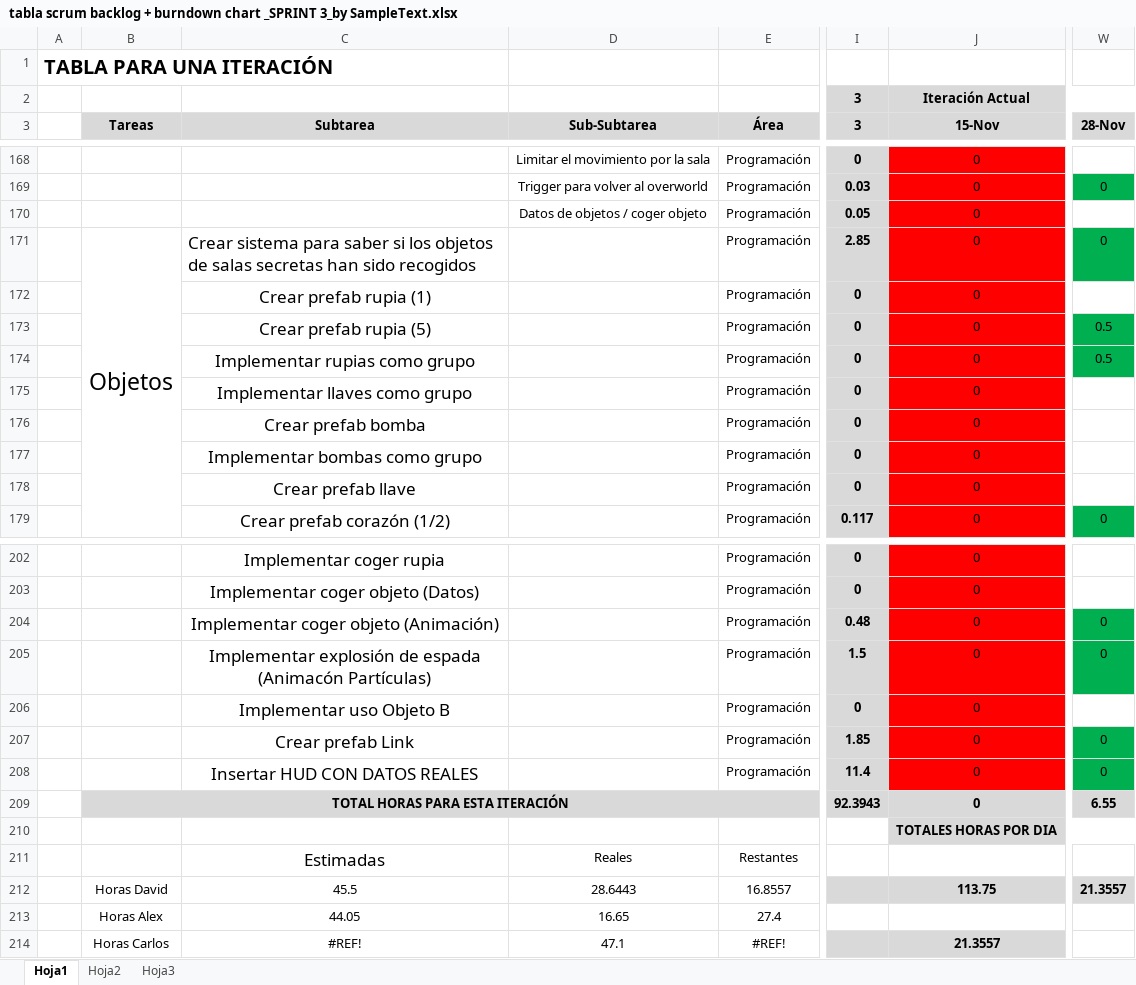
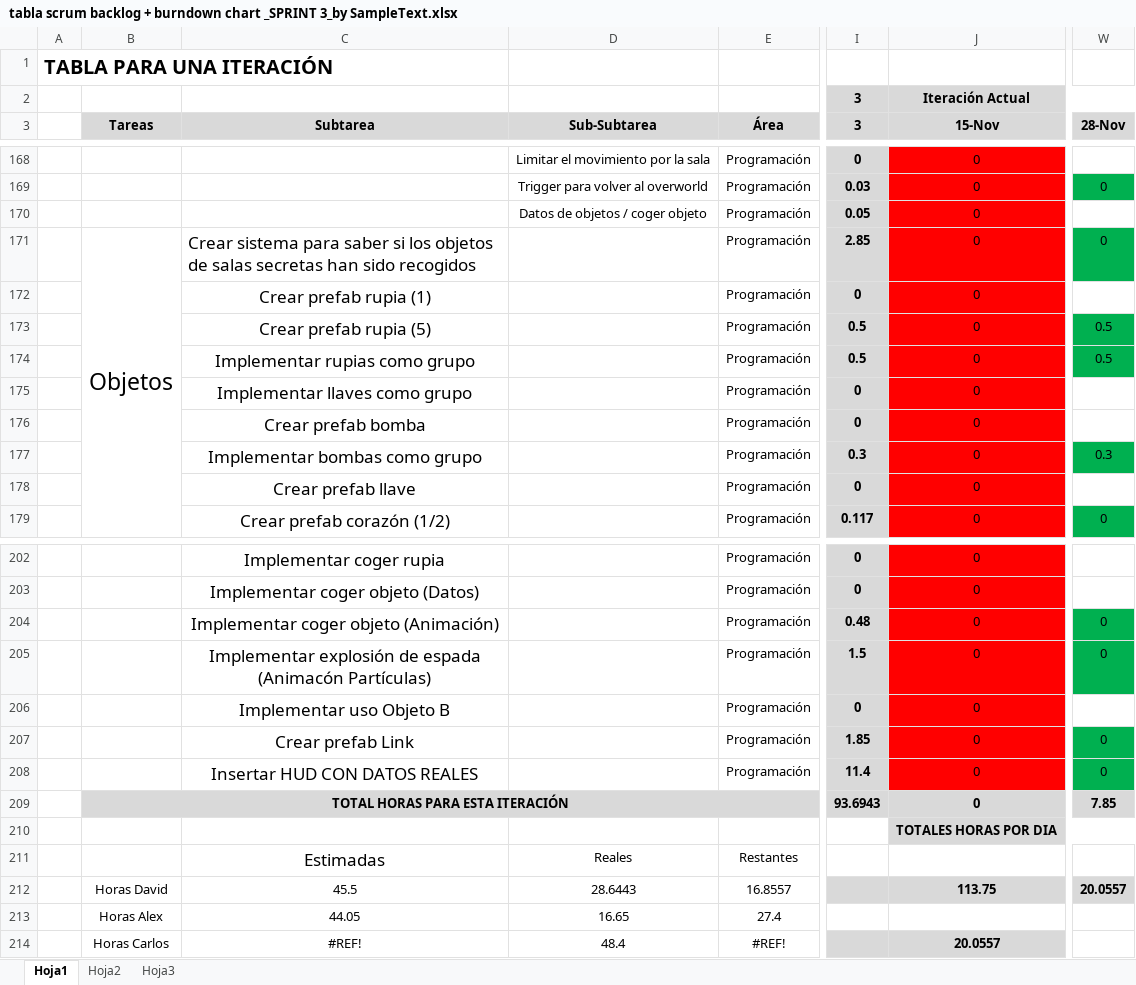
Before and after one commit to devildrake/MAP_LegendOfRadev, an Excel workbook: tabla scrum backlog + burndown chart _SPRINT 3_by SampleText.xlsx, sheet Hoja1, drawn as a sheet; only a part is shown, gaps mark what is left out; values as stored, in another font and other column widths than the file's, no borders; charts and pictures not drawn; the diff names each change by its address in the sheet, - before the commit and + after, or states it on an @@ line.

Commit message:
excelsius

```diff
--- a/tabla scrum backlog + burndown chart _SPRINT 3_by SampleText.xlsx (sheet Hoja1)
+++ b/tabla scrum backlog + burndown chart _SPRINT 3_by SampleText.xlsx (sheet Hoja1)
-I173:I174 (3): 0
+I173:I174 (3): 0.5
-I177 (3): 0
+I177 (3): 0.3
-W177 (28-Nov): (empty)
+W177 (28-Nov): 0.3
-W177 fill: none
+W177 fill: #00B050
-I209 (3): 92.3943
+I209 (3): 93.6943
-W209 (28-Nov): 6.55
+W209 (28-Nov): 7.85
-W212 (28-Nov): 21.3557
+W212 (28-Nov): 20.0557
-D214 (Sub-Subtarea): 47.1
+D214 (Sub-Subtarea): 48.4
-J214 (15-Nov): 21.3557
+J214 (15-Nov): 20.0557
```
Also changed, not shown: charts or pictures.
